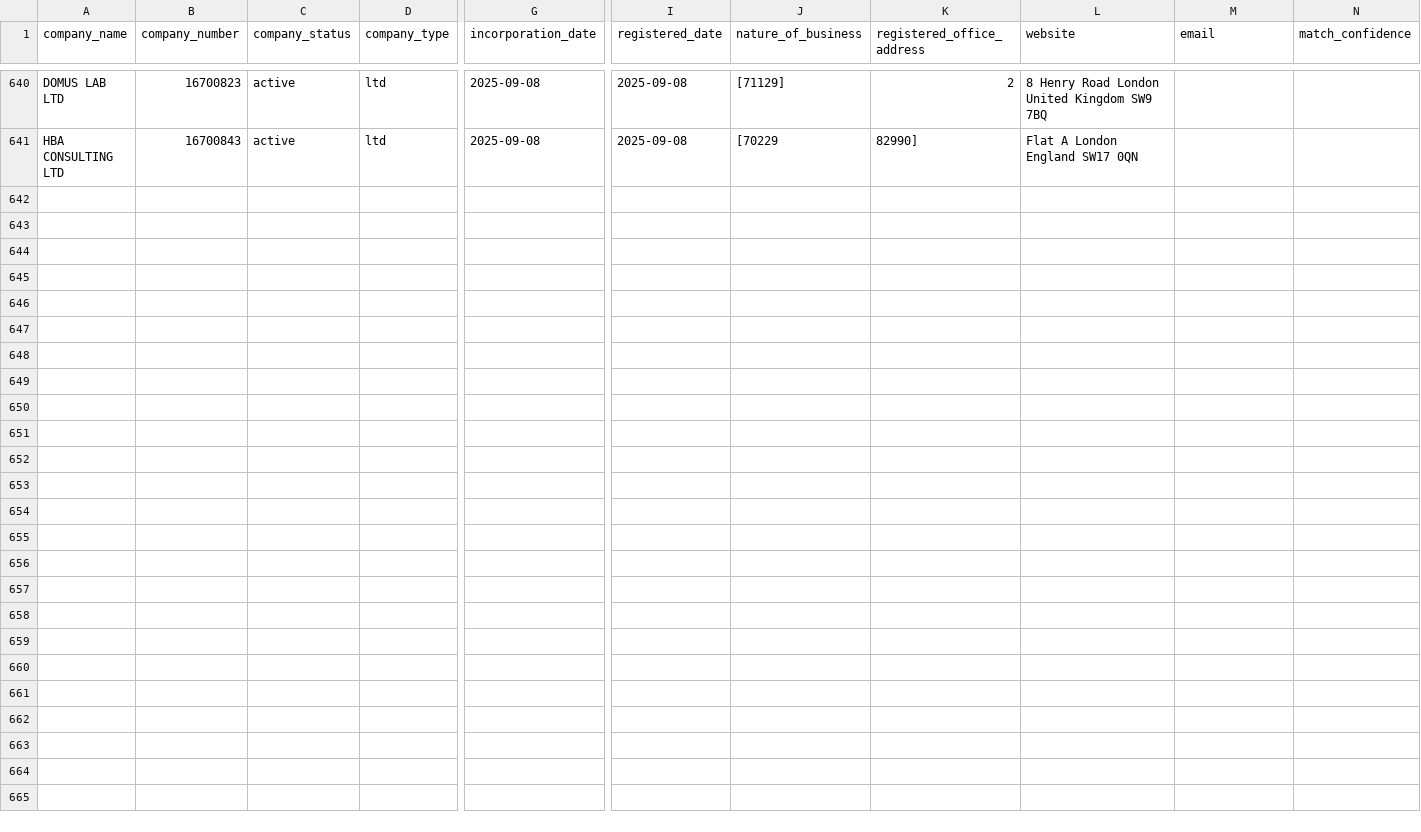
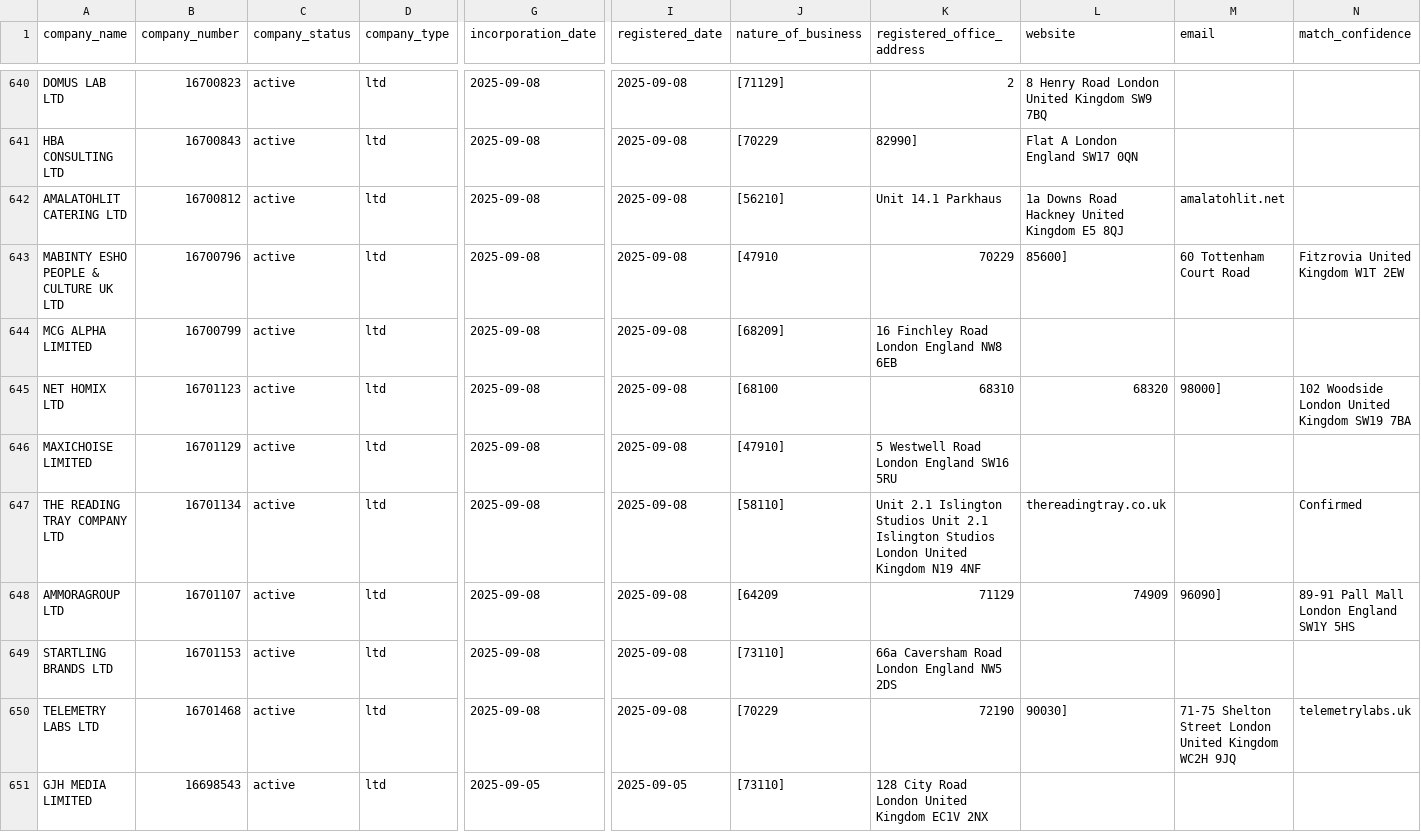
Before and after one commit to georgeunifi/George-Nicholson, a CSV file: London/Enriched/Sept 25.csv, drawn as a sheet; only a part is shown, gaps mark what is left out; rows hold the shown columns only; the diff covers the shown part only; the diff names each change by its address in the sheet, - before the commit and + after, or states it on an @@ line.

```diff
--- a/London/Enriched/Sept 25.csv
+++ b/London/Enriched/Sept 25.csv
+row 642: AMALATOHLIT CATERING LTD | 16700812 | active | ltd | 2025-09-08 | 2025-09-08 | [56210] | Unit 14.1 Parkhaus | 1a Downs Road Hackney United Kingdom E5 8QJ | amalatohlit.net
+row 643: MABINTY ESHO PEOPLE & CULTURE UK LTD | 16700796 | active | ltd | 2025-09-08 | 2025-09-08 | [47910 | 70229 | 85600] | 60 Tottenham Court Road | Fitzrovia United Kingdom W1T 2EW
+row 644: MCG ALPHA LIMITED | 16700799 | active | ltd | 2025-09-08 | 2025-09-08 | [68209] | 16 Finchley Road London England NW8 6EB
+row 645: NET HOMIX LTD | 16701123 | active | ltd | 2025-09-08 | 2025-09-08 | [68100 | 68310 | 68320 | 98000] | 102 Woodside London United Kingdom SW19 7BA
+row 646: MAXICHOISE LIMITED | 16701129 | active | ltd | 2025-09-08 | 2025-09-08 | [47910] | 5 Westwell Road London England SW16 5RU
+row 647: THE READING TRAY COMPANY LTD | 16701134 | active | ltd | 2025-09-08 | 2025-09-08 | [58110] | Unit 2.1 Islington Studios Unit 2.1 Islington Studios London United Kingdom N19 4NF | thereadingtray.co.uk |  | Confirmed
+row 648: AMMORAGROUP LTD | 16701107 | active | ltd | 2025-09-08 | 2025-09-08 | [64209 | 71129 | 74909 | 96090] | 89-91 Pall Mall London England SW1Y 5HS
+row 649: STARTLING BRANDS LTD | 16701153 | active | ltd | 2025-09-08 | 2025-09-08 | [73110] | 66a Caversham Road London England NW5 2DS
+row 650: TELEMETRY LABS LTD | 16701468 | active | ltd | 2025-09-08 | 2025-09-08 | [70229 | 72190 | 90030] | 71-75 Shelton Street London United Kingdom WC2H 9JQ | telemetrylabs.uk
+row 651: GJH MEDIA LIMITED | 16698543 | active | ltd | 2025-09-05 | 2025-09-05 | [73110] | 128 City Road London United Kingdom EC1V 2NX
```
Also changed, not shown: 10 added rows elsewhere in this file.
